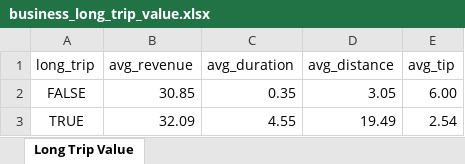
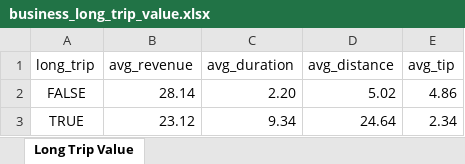
Before and after one commit to khaxar/nyc-taxi-analysis-2025, an Excel workbook: reports/business_long_trip_value.xlsx, sheet Long Trip Value, drawn as a sheet; values as stored, in another font and other column widths than the file's, no borders; charts and pictures and table styles not drawn; the diff names each change by its address in the sheet, - before the commit and + after, or states it on an @@ line.

```diff
--- a/reports/business_long_trip_value.xlsx (sheet Long Trip Value)
+++ b/reports/business_long_trip_value.xlsx (sheet Long Trip Value)
-B2 (avg_revenue): 30.85
+B2 (avg_revenue): 28.14
-C2 (avg_duration): 0.35
+C2 (avg_duration): 2.20
-D2 (avg_distance): 3.05
+D2 (avg_distance): 5.02
-E2 (avg_tip): 6.00
+E2 (avg_tip): 4.86
-B3 (avg_revenue): 32.09
+B3 (avg_revenue): 23.12
-C3 (avg_duration): 4.55
+C3 (avg_duration): 9.34
-D3 (avg_distance): 19.49
+D3 (avg_distance): 24.64
-E3 (avg_tip): 2.54
+E3 (avg_tip): 2.34
```
Also changed, not shown: charts or pictures, reports/business_vendor_efficiency.xlsx, reports/business_zone_demand.xlsx, 32 other files.
